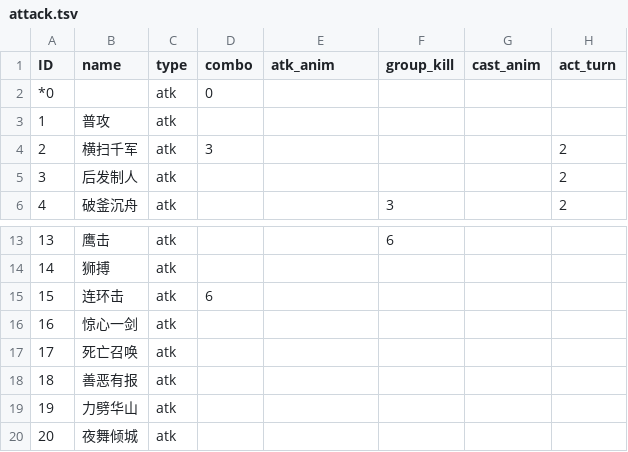
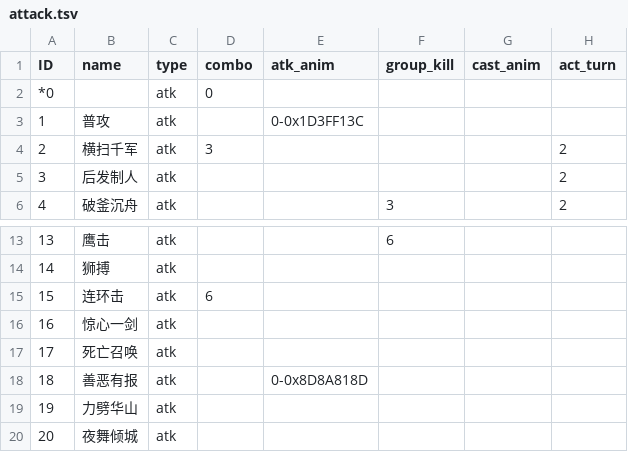
Before and after one commit to 752000niuniu/CXEngine, a TSV file: res/tables/attack.tsv, drawn as a sheet; only a part is shown, gaps mark what is left out.

```diff
--- a/res/tables/attack.tsv
+++ b/res/tables/attack.tsv
@@ -2,3 +2,3 @@ ID	name	type	combo	atk_anim	group_kill	cast_anim	act_turn
 *0		atk	0				
-1	普攻	atk					
+1	普攻	atk		0-0x1D3FF13C			
 2	横扫千军	atk	3				2
@@ -17,3 +17,3 @@ ID	name	type	combo	atk_anim	group_kill	cast_anim	act_turn
 17	死亡召唤	atk					
-18	善恶有报	atk					
+18	善恶有报	atk		0-0x8D8A818D			
 19	力劈华山	atk					
```
Also changed, not shown: 8 other files.
